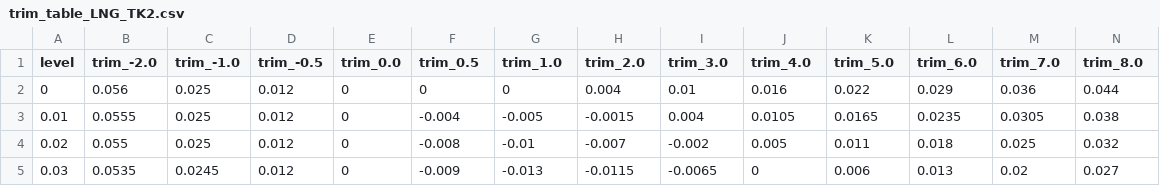
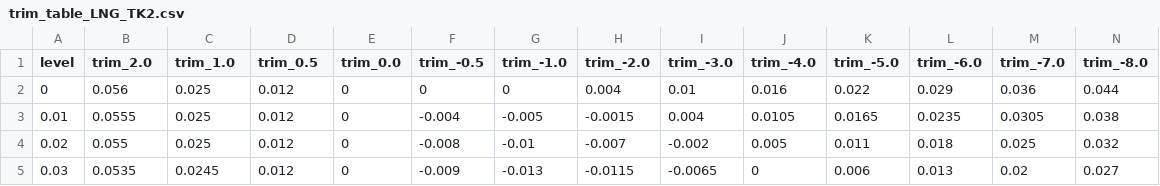
Before and after one commit to venkatktp157/UNIFIED_LNG_APP, a CSV file: DATA/PATHWAY/trim_table_LNG_TK2.csv, drawn as a sheet; only a part is shown.

Commit message:
modified segway pathway trim tables

```diff
--- a/DATA/PATHWAY/trim_table_LNG_TK2.csv
+++ b/DATA/PATHWAY/trim_table_LNG_TK2.csv
@@ -1,2 +1,2 @@
-level,trim_-2.0,trim_-1.0,trim_-0.5,trim_0.0,trim_0.5,trim_1.0,trim_2.0,trim_3.0,trim_4.0,trim_5.0,trim_6.0,trim_7.0,trim_8.0
+level,trim_2.0,trim_1.0,trim_0.5,trim_0.0,trim_-0.5,trim_-1.0,trim_-2.0,trim_-3.0,trim_-4.0,trim_-5.0,trim_-6.0,trim_-7.0,trim_-8.0
 0,0.056,0.025,0.012,0,0,0,0.004,0.01,0.016,0.022,0.029,0.036,0.044
```
Also changed, not shown: DATA/SEGWAY/trim_table_LNG_TK1.csv.
